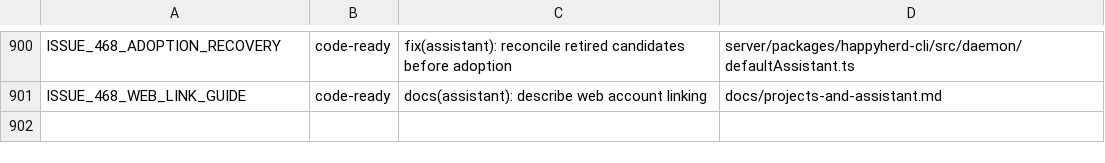
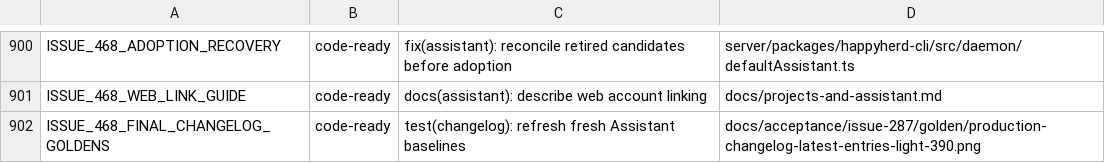
Before and after one commit to NickGuAI/HappyHerd, a TSV file: docs/owned-patches.tsv, drawn as a sheet; only a part is shown, gaps mark what is left out.

Commit message:
test(changelog): refresh fresh Assistant baselines

```diff
--- a/docs/owned-patches.tsv
+++ b/docs/owned-patches.tsv
@@ -901 +901,2 @@ ISSUE_468_ADOPTION_RECOVERY	code-ready	fix(assistant): reconcile retired candida
 ISSUE_468_WEB_LINK_GUIDE	code-ready	docs(assistant): describe web account linking	docs/projects-and-assistant.md
+ISSUE_468_FINAL_CHANGELOG_GOLDENS	code-ready	test(changelog): refresh fresh Assistant baselines	docs/acceptance/issue-287/golden/production-changelog-latest-entries-light-390.png
```
Also changed, not shown: 4 other files.
